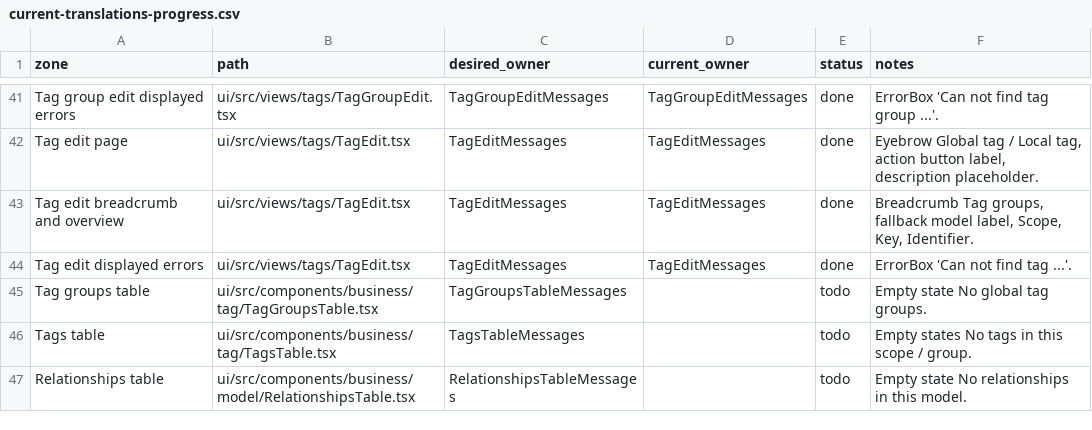
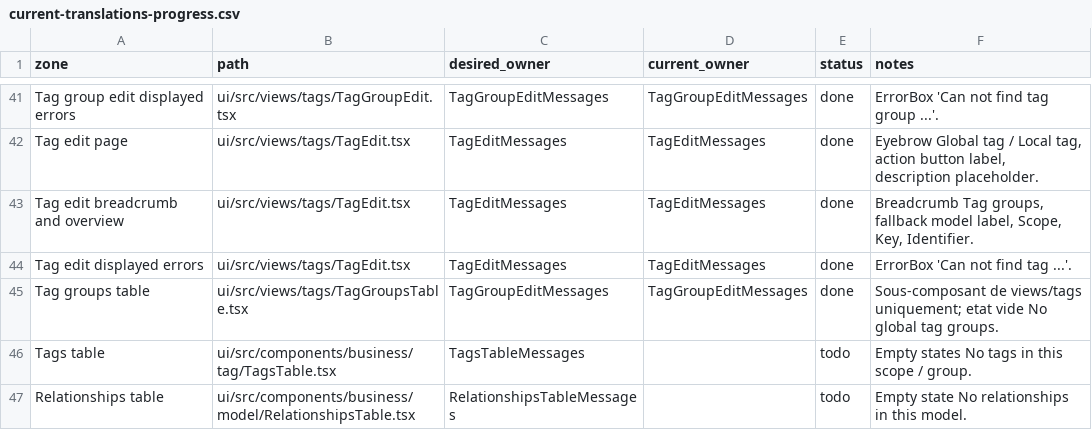
Before and after one commit to medatarun/medatarun, a CSV file: ui/current-translations-progress.csv, drawn as a sheet; only a part is shown, gaps mark what is left out.

Commit message:
[ui] Add i18n support for TagGroupsTable component

```diff
--- a/ui/current-translations-progress.csv
+++ b/ui/current-translations-progress.csv
@@ -44,3 +44,3 @@ Tag edit breadcrumb and overview,ui/src/views/tags/TagEdit.tsx,TagEditMessages,T
 Tag edit displayed errors,ui/src/views/tags/TagEdit.tsx,TagEditMessages,TagEditMessages,done,"ErrorBox 'Can not find tag ...'."
-Tag groups table,ui/src/components/business/tag/TagGroupsTable.tsx,TagGroupsTableMessages,,todo,"Empty state No global tag groups."
+Tag groups table,ui/src/views/tags/TagGroupsTable.tsx,TagGroupEditMessages,TagGroupEditMessages,done,"Sous-composant de views/tags uniquement; etat vide No global tag groups."
 Tags table,ui/src/components/business/tag/TagsTable.tsx,TagsTableMessages,,todo,"Empty states No tags in this scope / group."
```
Also changed, not shown: 5 other files.
